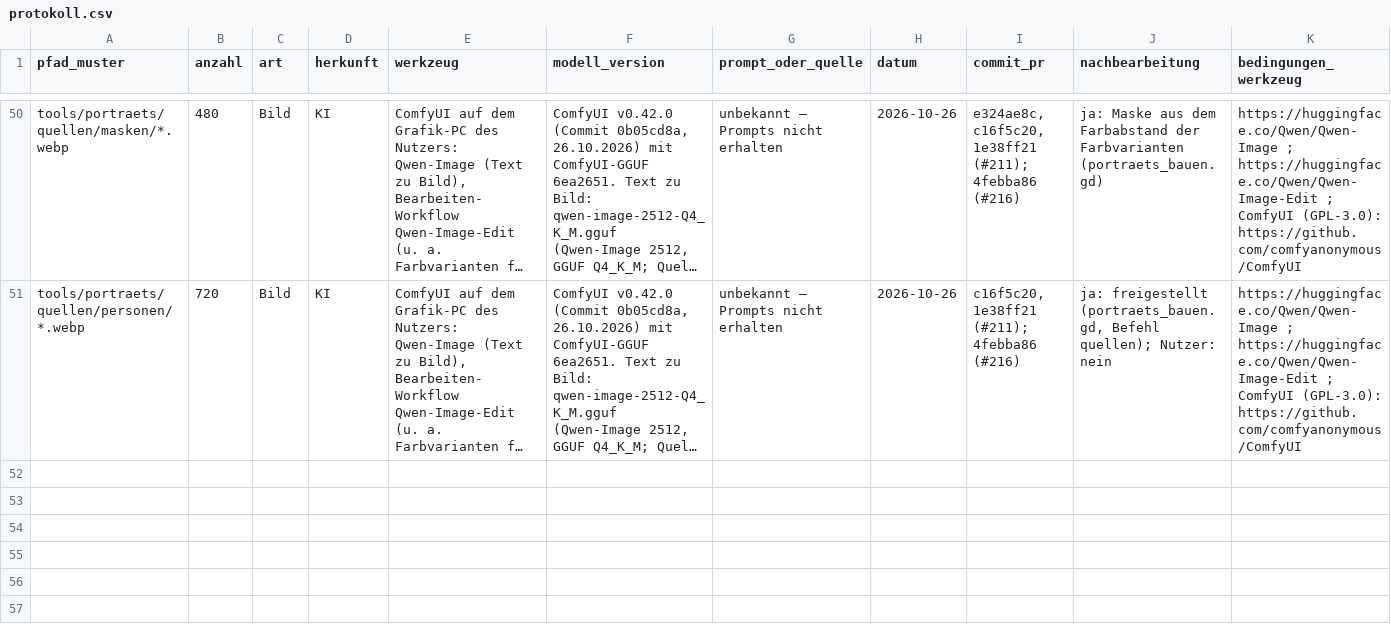
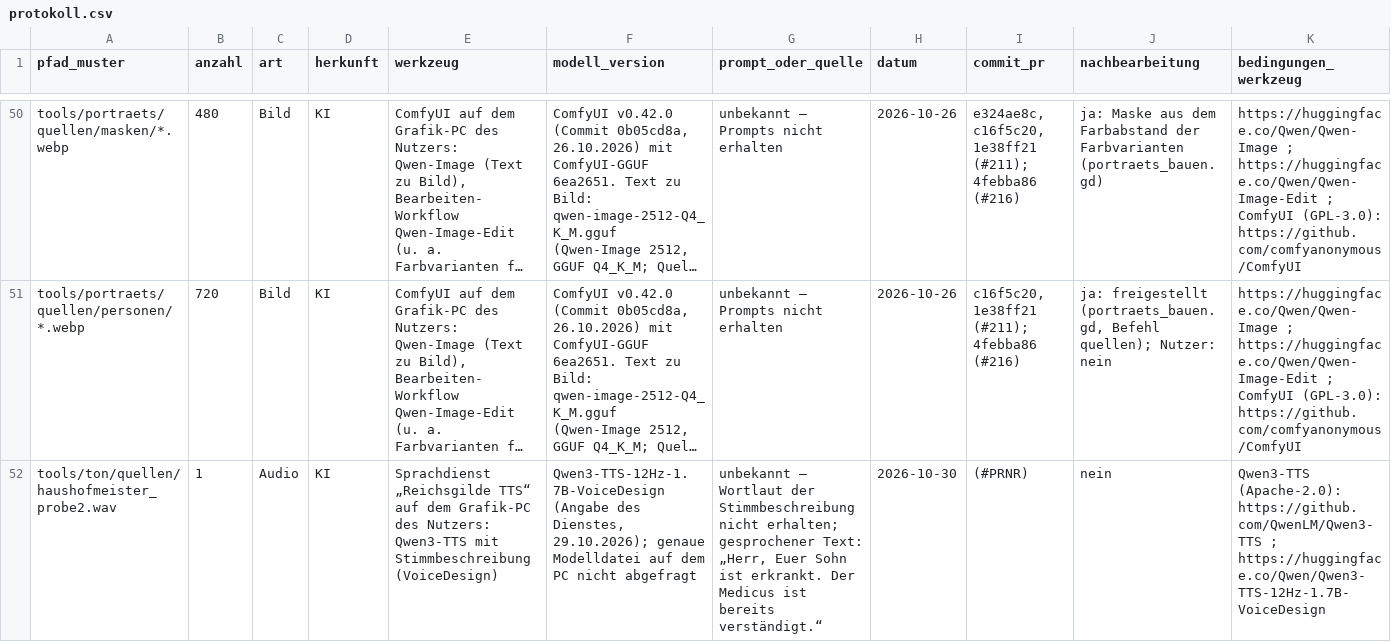
Before and after one commit to B411Y/reichsgilde, a CSV file: docs/assets/protokoll.csv, drawn as a sheet; only a part is shown, gaps mark what is left out; long unchanged cells end in …; rows hold the shown columns only; the diff names each change by its address in the sheet, - before the commit and + after, or states it on an @@ line.

```diff
--- a/docs/assets/protokoll.csv
+++ b/docs/assets/protokoll.csv
+row 52: tools/ton/quellen/haushofmeister_probe2.wav | 1 | Audio | KI | Sprachdienst „Reichsgilde TTS“ auf dem Grafik-PC des Nutzers: Qwen3-TTS mit Stimmbeschreibung (VoiceDesign) | Qwen3-TTS-12Hz-1.7B-VoiceDesign (Angabe des Dienstes, 29.10.2026); genaue Modelldatei auf dem PC nicht abgefragt | unbekannt – Wortlaut der Stimmbeschreibung nicht erhalten; gesprochener Text: „Herr, Euer Sohn ist erkrankt. Der Medicus ist bereits verständigt.“ | 2026-10-30 | (#PRNR) | nein | Qwen3-TTS (Apache-2.0): https://github.com/QwenLM/Qwen3-TTS ; https://huggingface.co/Qwen/Qwen3-TTS-12Hz-1.7B-VoiceDesign
```
Also changed, not shown: 8 other files.
